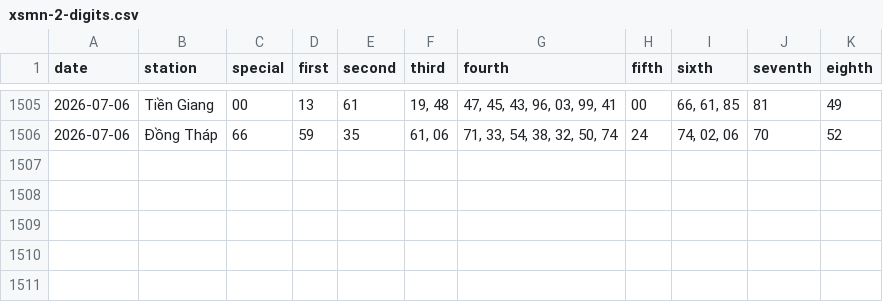
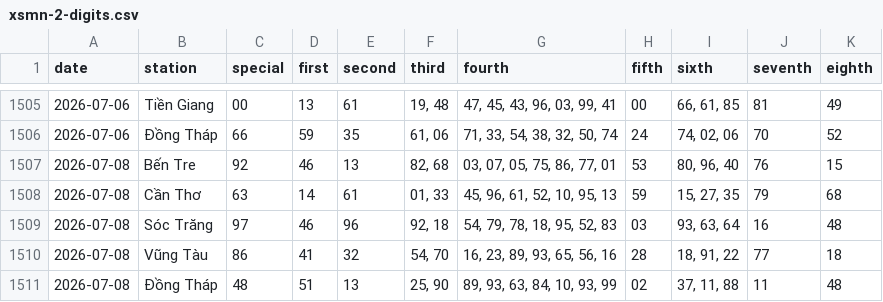
Before and after one commit to tuanseo5t-alt/xsmn-xsmt, a CSV file: data/xsmn/xsmn-2-digits.csv, drawn as a sheet; only a part is shown, gaps mark what is left out.

```diff
--- a/data/xsmn/xsmn-2-digits.csv
+++ b/data/xsmn/xsmn-2-digits.csv
@@ -1506 +1506,6 @@ date,station,special,first,second,third,fourth,fifth,sixth,seventh,eighth
 2026-07-06,Đồng Tháp,66,59,35,"61, 06","71, 33, 54, 38, 32, 50, 74",24,"74, 02, 06",70,52
+2026-07-08,Bến Tre,92,46,13,"82, 68","03, 07, 05, 75, 86, 77, 01",53,"80, 96, 40",76,15
+2026-07-08,Cần Thơ,63,14,61,"01, 33","45, 96, 61, 52, 10, 95, 13",59,"15, 27, 35",79,68
+2026-07-08,Sóc Trăng,97,46,96,"92, 18","54, 79, 78, 18, 95, 52, 83",03,"93, 63, 64",16,48
+2026-07-08,Vũng Tàu,86,41,32,"54, 70","16, 23, 89, 93, 65, 56, 16",28,"18, 91, 22",77,18
+2026-07-08,Đồng Tháp,48,51,13,"25, 90","89, 93, 63, 84, 10, 93, 99",02,"37, 11, 88",11,48
```
Also changed, not shown: data/xsmn/xsmn-sparse.csv, data/xsmn/xsmn.csv, 10 other files.
